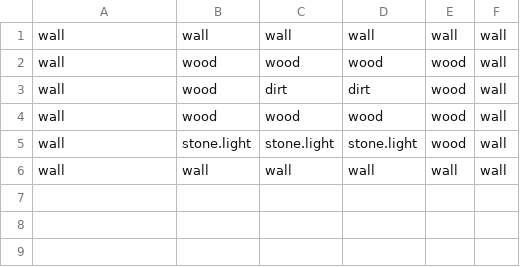
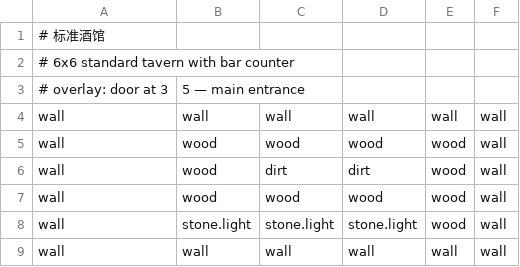
Before and after one commit to yyhhenry/dice-craft, a CSV file: templates/skills/map/examples/tavern.map.csv, drawn as a sheet; the diff names each change by its address in the sheet, - before the commit and + after, or states it on an @@ line.

```diff
--- a/templates/skills/map/examples/tavern.map.csv
+++ b/templates/skills/map/examples/tavern.map.csv
+row 1: # 标准酒馆
+row 2: # 6x6 standard tavern with bar counter
+row 3: # overlay: door at 3 | 5 — main entrance
```
Also changed, not shown: templates/skills/map/examples/castle-hall.map.csv, templates/skills/map/examples/dungeon-cave.map.csv, 4 other files.
